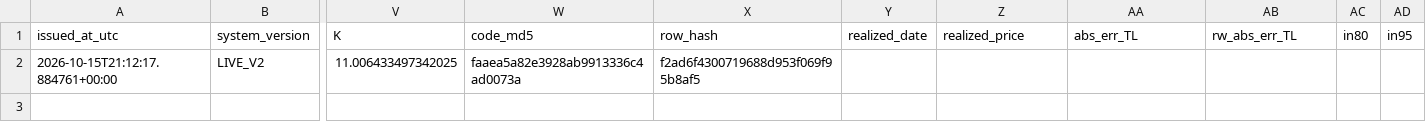
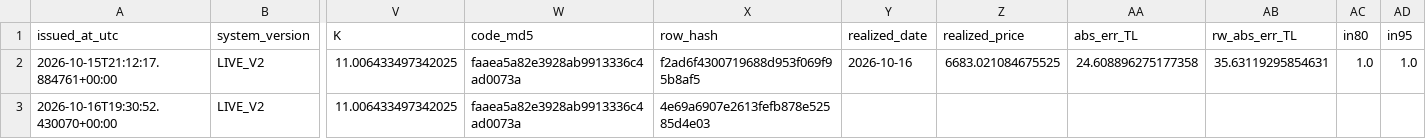
Before and after one commit to 03betulpehlivan/turkey-gold-price-forecast, a CSV file: research/live/forecast_v2_log.csv, drawn as a sheet; only a part is shown, gaps mark what is left out; rows hold the shown columns only; the diff names each change by its address in the sheet, - before the commit and + after, or states it on an @@ line.

Commit message:
Canli tahmin V2 2026-10-16: yeni tahmin kaydedildi

```diff
--- a/research/live/forecast_v2_log.csv
+++ b/research/live/forecast_v2_log.csv
-Y2 (realized_date): (empty)
+Y2 (realized_date): 2026-10-16
-Z2 (realized_price): (empty)
+Z2 (realized_price): 6683.021084675525
-AA2 (abs_err_TL): (empty)
+AA2 (abs_err_TL): 24.608896275177358
-AB2 (rw_abs_err_TL): (empty)
+AB2 (rw_abs_err_TL): 35.63119295854631
-AC2 (in80): (empty)
+AC2 (in80): 1.0
-AD2 (in95): (empty)
+AD2 (in95): 1.0
+row 3: 2026-10-16T19:30:52.430070+00:00 | LIVE_V2 | 11.006433497342025 | faaea5a82e3928ab9913336c4ad0073a | 4e69a6907e2613fefb878e52585d4e03
```
